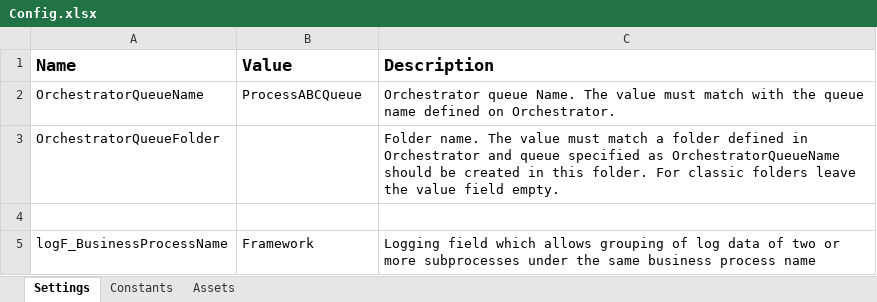
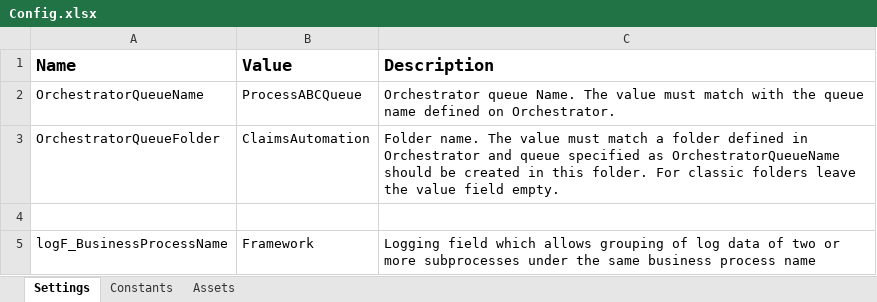
Before and after one commit to MorisMwai/claims-automation-framework, an Excel workbook: Data/Config.xlsx, sheet Settings, drawn as a sheet; values as stored, in another font and other column widths than the file's, no borders; the diff names each change by its address in the sheet, - before the commit and + after, or states it on an @@ line.

Commit message:
Added enhanced validation logic with date normalization and decimal parsing in ValidateClaim_UiPath.xaml. Partially implemented InsertIntoSQLite.xaml with Run Command activity and static value insert test.

```diff
--- a/Data/Config.xlsx (sheet Settings)
+++ b/Data/Config.xlsx (sheet Settings)
-B3 (Value): (empty)
+B3 (Value): ClaimsAutomation
```
Also changed, not shown: sheet Constants, 9 other files.
